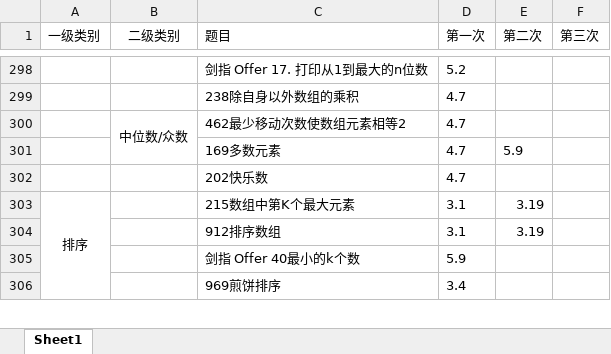
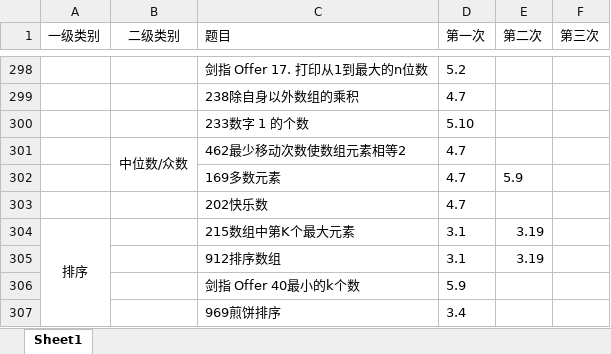
Before and after one commit to lisan97/leetcode, an Excel workbook: 时间表.xlsx, sheet Sheet1, drawn as a sheet; only a part is shown, gaps mark what is left out; values as stored, in another font and other column widths than the file's, no borders; the diff names each change by its address in the sheet, - before the commit and + after, or states it on an @@ line.

```diff
--- a/时间表.xlsx (sheet Sheet1)
+++ b/时间表.xlsx (sheet Sheet1)
+row 300:  |  | 233数字 1 的个数 | 5.10
```
Also changed, not shown: 1 other file.
